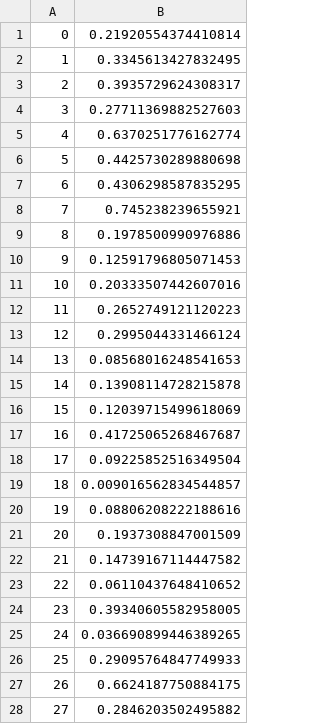
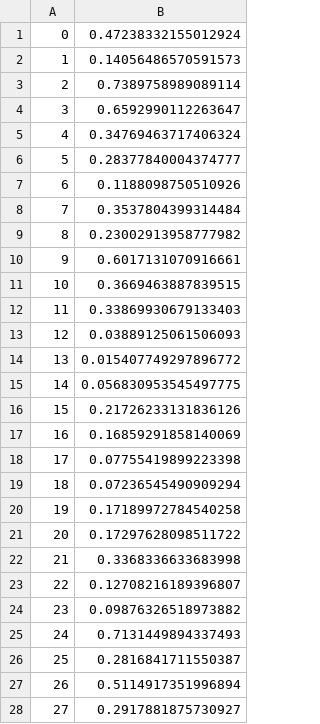
Before and after one commit to sherna90/dropout_hamiltonian_montecarlo, a CSV file: benchmarks/plants/loss_sgld_cpu.csv, drawn as a sheet; only a part is shown; the diff covers the shown part only.

```diff
--- a/benchmarks/plants/loss_sgld_cpu.csv
+++ b/benchmarks/plants/loss_sgld_cpu.csv
@@ -1,28 +1,28 @@
-0,0.21920554374410814
-1,0.3345613427832495
-2,0.3935729624308317
-3,0.27711369882527603
-4,0.6370251776162774
-5,0.4425730289880698
-6,0.4306298587835295
-7,0.745238239655921
-8,0.1978500990976886
-9,0.12591796805071453
-10,0.20333507442607016
-11,0.2652749121120223
-12,0.2995044331466124
-13,0.08568016248541653
-14,0.13908114728215878
-15,0.12039715499618069
-16,0.41725065268467687
-17,0.09225852516349504
-18,0.009016562834544857
-19,0.08806208222188616
-20,0.1937308847001509
-21,0.14739167114447582
-22,0.06110437648410652
-23,0.39340605582958005
-24,0.036690899446389265
-25,0.29095764847749933
-26,0.6624187750884175
-27,0.2846203502495882
+0,0.47238332155012924
+1,0.14056486570591573
+2,0.7389758989089114
+3,0.6592990112263647
+4,0.34769463717406324
+5,0.28377840004374777
+6,0.1188098750510926
+7,0.3537804399314484
+8,0.23002913958777982
+9,0.6017131070916661
+10,0.3669463887839515
+11,0.33869930679133403
+12,0.03889125061506093
+13,0.015407749297896772
+14,0.056830953545497775
+15,0.21726233131836126
+16,0.16859291858140069
+17,0.07755419899223398
+18,0.07236545490909294
+19,0.17189972784540258
+20,0.17297628098511722
+21,0.3368336633683998
+22,0.12708216189396807
+23,0.09876326518973882
+24,0.7131449894337493
+25,0.2816841711550387
+26,0.5114917351996894
+27,0.2917881875730927
```
Also changed, not shown: 72 edited cells elsewhere in this file, 49 other files.
